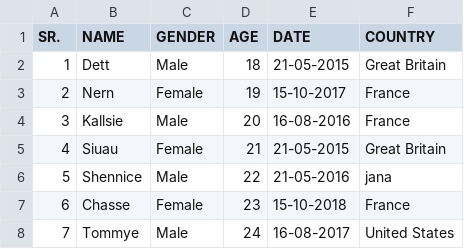
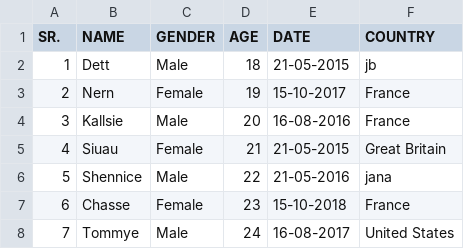
Before and after one commit to J-A-N-A/test5, a CSV file: Free_Test_Data_500KB_CSV-1.csv, drawn as a sheet; only a part is shown.

Commit message:
chnages by jb

```diff
--- a/Free_Test_Data_500KB_CSV-1.csv
+++ b/Free_Test_Data_500KB_CSV-1.csv
@@ -1,3 +1,3 @@
 SR.,NAME,GENDER,AGE,DATE ,COUNTRY
-1,Dett,Male,18,21-05-2015,Great Britain
+1,Dett,Male,18,21-05-2015,jb
 2,Nern ,Female,19,15-10-2017,France
```
